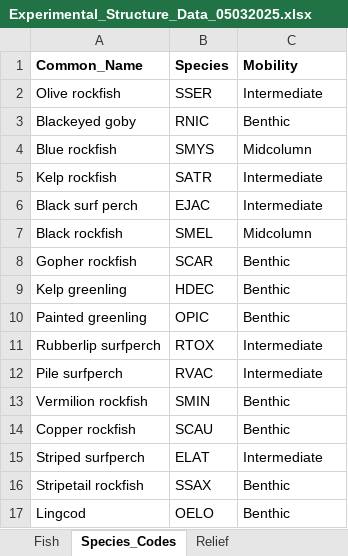
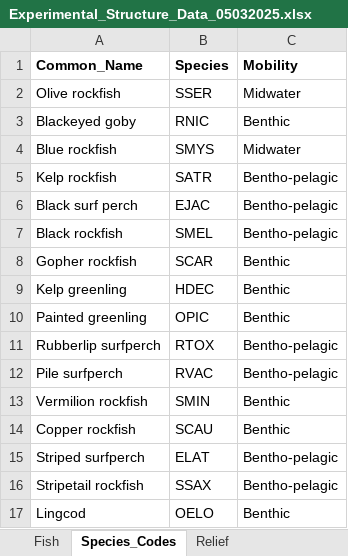
Before and after one commit to daleycarolinec/ms272, an Excel workbook: Experimental_Structure_Data_05032025.xlsx, sheet Species_Codes, drawn as a sheet; values as stored, in another font and other column widths than the file's, no borders; the diff names each change by its address in the sheet, - before the commit and + after, or states it on an @@ line.

```diff
--- a/Experimental_Structure_Data_05032025.xlsx (sheet Species_Codes)
+++ b/Experimental_Structure_Data_05032025.xlsx (sheet Species_Codes)
-C2 (Mobility): Intermediate
+C2 (Mobility): Midwater
-C4 (Mobility): Midcolumn
+C4 (Mobility): Midwater
-C5:C6 (Mobility): Intermediate
+C5:C6 (Mobility): Bentho-pelagic
-C7 (Mobility): Midcolumn
+C7 (Mobility): Bentho-pelagic
-C11:C12 (Mobility): Intermediate
+C11:C12 (Mobility): Bentho-pelagic
-C15 (Mobility): Intermediate
+C15 (Mobility): Bentho-pelagic
-C16 (Mobility): Benthic
+C16 (Mobility): Bentho-pelagic
```
Also changed, not shown: sheet Fish, 50 other files.
